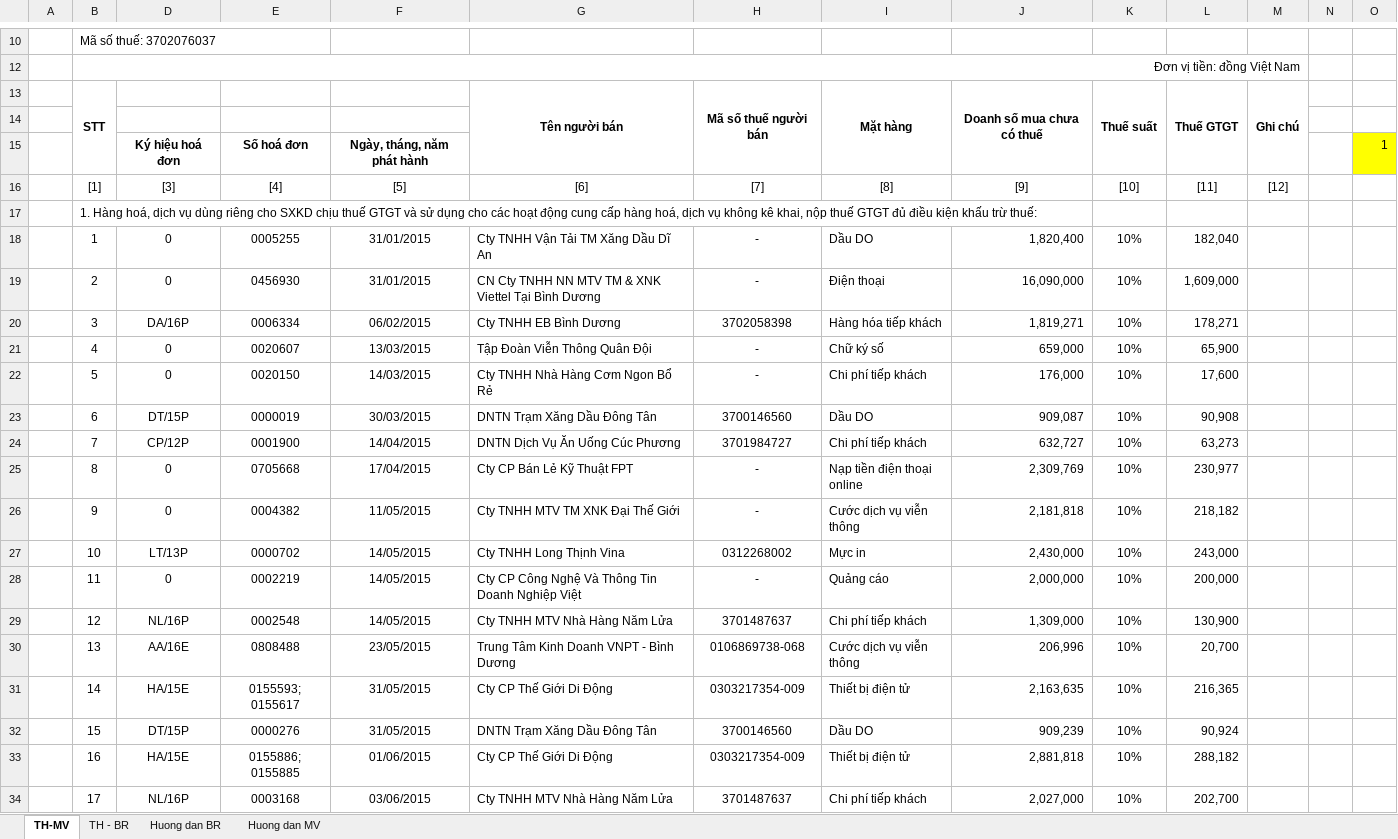
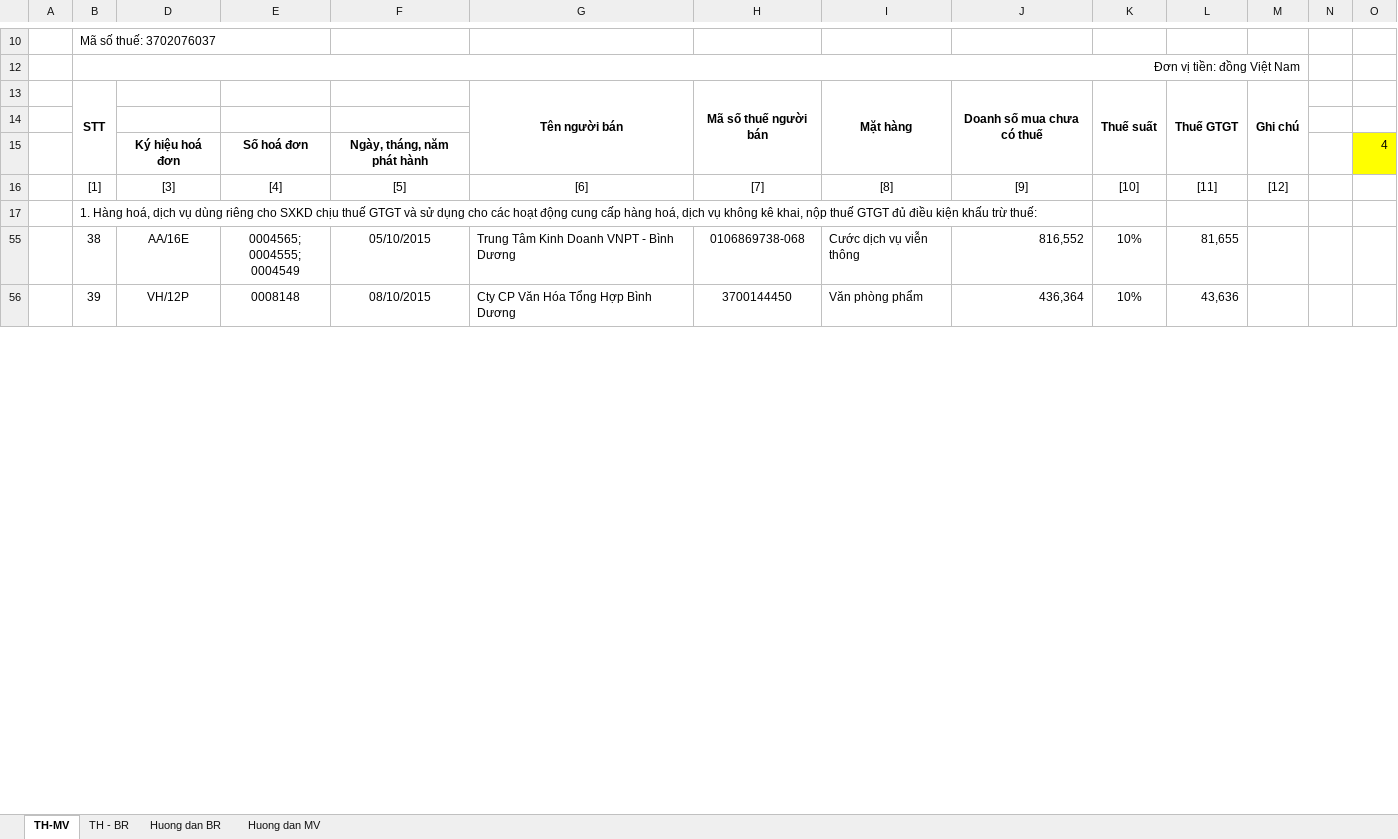
Before and after one commit to vuphuong11/KIM-DUNG-PHAT, an Excel workbook: SO SACH/3702076037/2015/BANGKE GTGT - 15.xlsx, sheet TH-MV, drawn as a sheet; only a part is shown, gaps mark what is left out; the shorter side is filled out with more unchanged rows; values as stored, in another font and other column widths than the file's, no borders; charts and pictures not drawn; removed rows and columns are numbered as before the commit, all else as after; the diff covers the shown part only; the diff names each change by its address in the sheet, - before the commit and + after, or states it on an @@ line.

```diff
--- a/SO SACH/3702076037/2015/BANGKE GTGT - 15.xlsx (sheet TH-MV)
+++ b/SO SACH/3702076037/2015/BANGKE GTGT - 15.xlsx (sheet TH-MV)
-O15: 1
+O15: 4
-row 18:  | 1 | 0 | 0005255 | 31/01/2015 | Cty TNHH Vận Tải TM Xăng Dầu Dĩ An | - | Dầu DO | 1,820,400 | 10% | 182,040 | 1
-row 19:  | 2 | 0 | 0456930 | 31/01/2015 | CN Cty TNHH NN MTV TM & XNK Viettel Tại Bình Dương | - | Điện thoại | 16,090,000 | 10% | 1,609,000 | 1
@@ row 20 hidden:  | 3 | DA/16P | 0006334 | 06/02/2015 | Cty TNHH EB Bình Dương | 3702058398 | Hàng hóa tiếp khách | 1,819,271 | 10% | 178,271 | 1 @@
-row 21:  | 4 | 0 | 0020607 | 13/03/2015 | Tập Đoàn Viễn Thông Quân Đội | - | Chữ ký số | 659,000 | 10% | 65,900 | 2
-row 22:  | 5 | 0 | 0020150 | 14/03/2015 | Cty TNHH Nhà Hàng Cơm Ngon Bổ Rẻ | - | Chi phí tiếp khách | 176,000 | 10% | 17,600 | 1
@@ row 23 hidden:  | 6 | DT/15P | 0000019 | 30/03/2015 | DNTN Trạm Xăng Dầu Đông Tân | 3700146560 | Dầu DO | 909,087 | 10% | 90,908 | 1 @@
@@ row 24 hidden:  | 7 | CP/12P | 0001900 | 14/04/2015 | DNTN Dịch Vụ Ăn Uống Cúc Phương | 3701984727 | Chi phí tiếp khách | 632,727 | 10% | 63,273 | 2 @@
-row 25:  | 8 | 0 | 0705668 | 17/04/2015 | Cty CP Bán Lẻ Kỹ Thuật FPT | - | Nạp tiền điện thoại online | 2,309,769 | 10% | 230,977 | 2
-row 26:  | 9 | 0 | 0004382 | 11/05/2015 | Cty TNHH MTV TM XNK Đại Thế Giới | - | Cước dịch vụ viễn thông | 2,181,818 | 10% | 218,182 | 2
@@ row 27 hidden:  | 10 | LT/13P | 0000702 | 14/05/2015 | Cty TNHH Long Thịnh Vina | 0312268002 | Mực in | 2,430,000 | 10% | 243,000 | 2 @@
-row 28:  | 11 | 0 | 0002219 | 14/05/2015 | Cty CP Công Nghệ Và Thông Tin Doanh Nghiệp Việt | - | Quảng cáo | 2,000,000 | 10% | 200,000 | 2
@@ row 29 hidden:  | 12 | NL/16P | 0002548 | 14/05/2015 | Cty TNHH MTV Nhà Hàng Năm Lửa | 3701487637 | Chi phí tiếp khách | 1,309,000 | 10% | 130,900 | 2 @@
@@ row 30 hidden:  | 13 | AA/16E | 0808488 | 23/05/2015 | Trung Tâm Kinh Doanh VNPT - Bình Dương | 0106869738-068 | Cước dịch vụ viễn thông | 206,996 | 10% | 20,700 | 2 @@
-row 31:  | 14 | HA/15E | 0155593; 0155617 | 31/05/2015 | Cty CP Thế Giới Di Động | 0303217354-009 | Thiết bị điện tử | 2,163,635 | 10% | 216,365 | 2
@@ row 32 hidden:  | 15 | DT/15P | 0000276 | 31/05/2015 | DNTN Trạm Xăng Dầu Đông Tân | 3700146560 | Dầu DO | 909,239 | 10% | 90,924 | 2 @@
-row 33:  | 16 | HA/15E | 0155886; 0155885 | 01/06/2015 | Cty CP Thế Giới Di Động | 0303217354-009 | Thiết bị điện tử | 2,881,818 | 10% | 288,182 | 2
@@ row 34 hidden:  | 17 | NL/16P | 0003168 | 03/06/2015 | Cty TNHH MTV Nhà Hàng Năm Lửa | 3701487637 | Chi phí tiếp khách | 2,027,000 | 10% | 202,700 | 2 @@
```
Also changed, not shown: 1 added row, 42 removed rows, 15 hidden or unhidden rows and 66 edited cells elsewhere in this sheet, sheet TH - BR, sheet Huong dan MV, sheet Huong dan BR, formulas that keep their value, hidden cells, charts or pictures, SO SACH/3702076037/2014/BANGKE GTGT - 14.xlsx.
